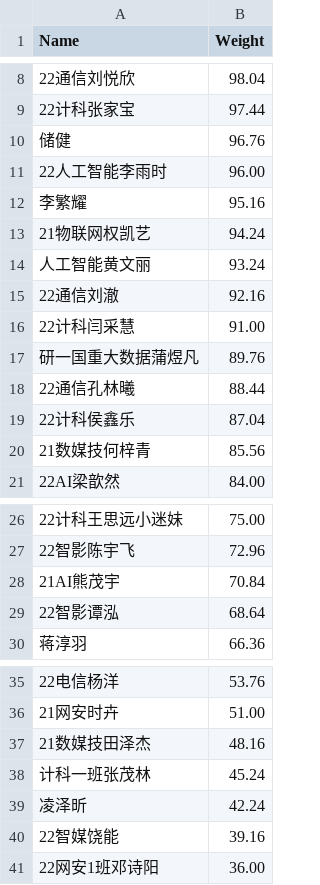
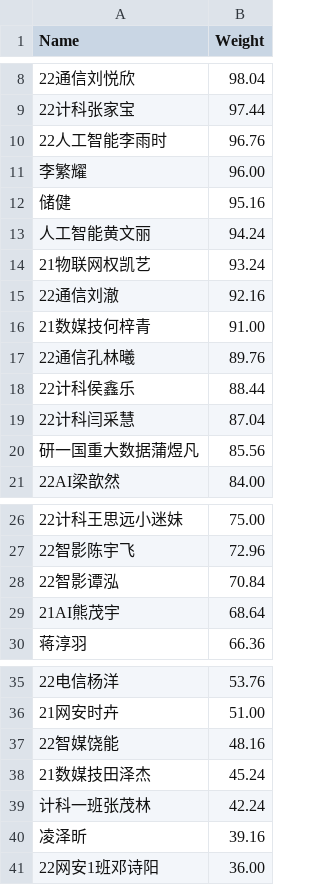
Before and after one commit to dukerki/VJudge-Spider-on-TravisCI, a CSV file: Weight.csv, drawn as a sheet; only a part is shown, gaps mark what is left out.

```diff
--- a/Weight.csv
+++ b/Weight.csv
@@ -9,13 +9,13 @@ Name, Weight
 22计科张家宝, 97.44
-储健, 96.76
-22人工智能李雨时, 96.00
-李繁耀, 95.16
-21物联网权凯艺, 94.24
-人工智能黄文丽, 93.24
+22人工智能李雨时, 96.76
+李繁耀, 96.00
+储健, 95.16
+人工智能黄文丽, 94.24
+21物联网权凯艺, 93.24
 22通信刘澈, 92.16
-22计科闫采慧, 91.00
-研一国重大数据蒲煜凡, 89.76
-22通信孔林曦, 88.44
-22计科侯鑫乐, 87.04
-21数媒技何梓青, 85.56
+21数媒技何梓青, 91.00
+22通信孔林曦, 89.76
+22计科侯鑫乐, 88.44
+22计科闫采慧, 87.04
+研一国重大数据蒲煜凡, 85.56
 22AI梁歆然, 84.00
@@ -27,4 +27,4 @@ Name, Weight
 22智影陈宇飞, 72.96
-21AI熊茂宇, 70.84
-22智影谭泓, 68.64
+22智影谭泓, 70.84
+21AI熊茂宇, 68.64
 蒋淳羽, 66.36
@@ -36,6 +36,6 @@ Name, Weight
 21网安时卉, 51.00
-21数媒技田泽杰, 48.16
-计科一班张茂林, 45.24
-凌泽昕, 42.24
-22智媒饶能, 39.16
+22智媒饶能, 48.16
+21数媒技田泽杰, 45.24
+计科一班张茂林, 42.24
+凌泽昕, 39.16
 22网安1班邓诗阳, 36.00
```
Also changed, not shown: ContestRecord.csv, LuckyDogRecord.csv, 2 other files.
